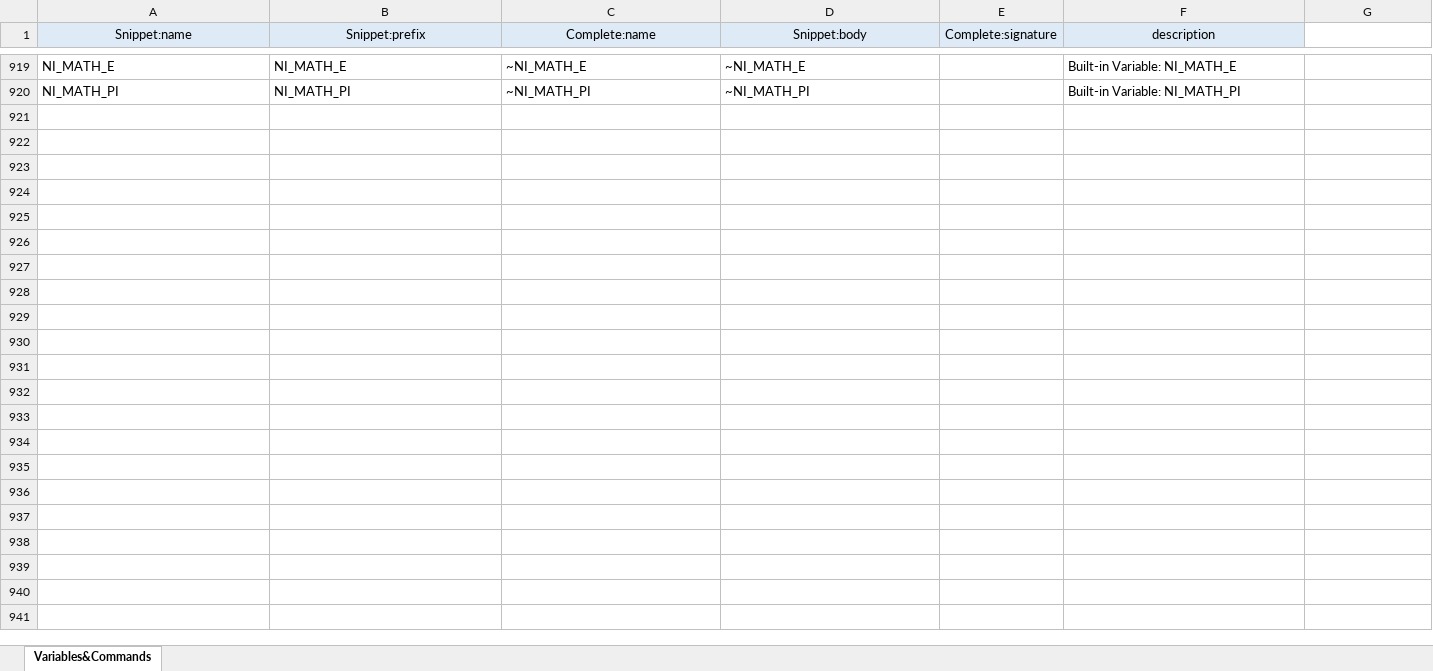
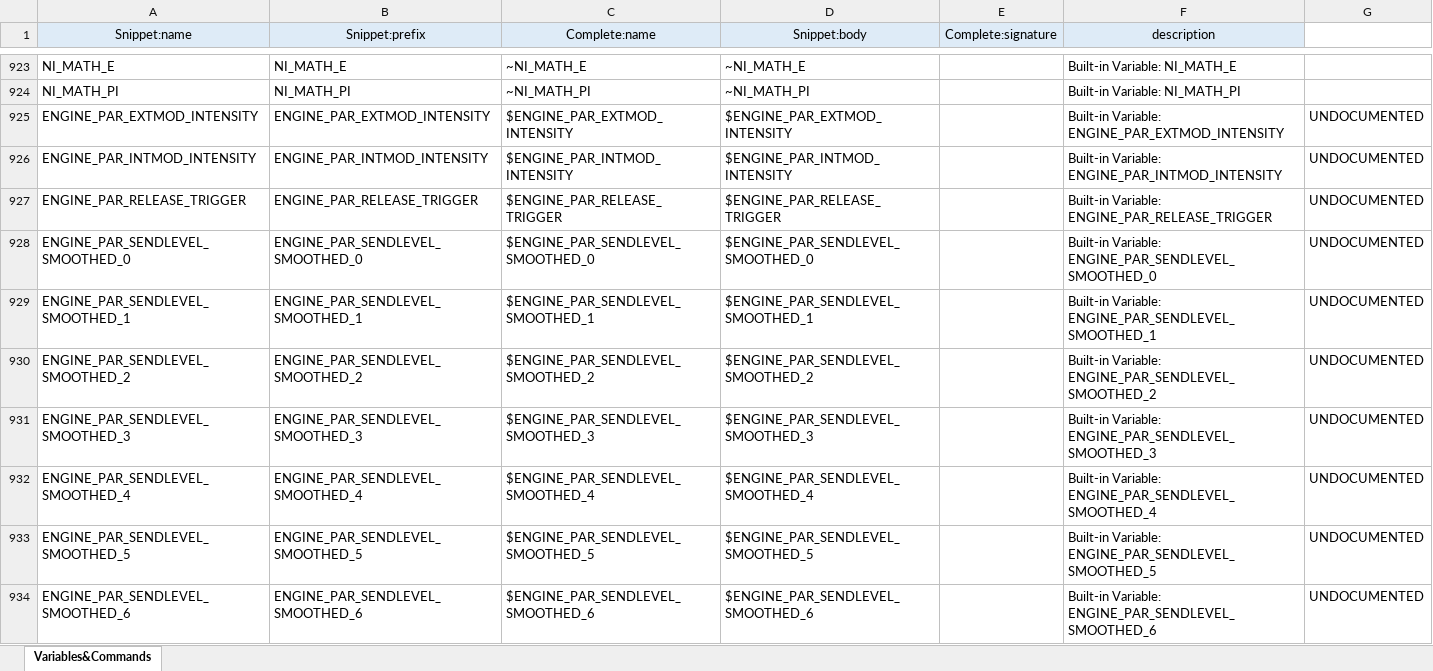
Before and after one commit to r-koubou/vscode-ksp, an Excel workbook: data/KSP.xlsx, sheet Variables&Commands, drawn as a sheet; only a part is shown, gaps mark what is left out; values as stored, in another font and other column widths than the file's, no borders; the diff covers the shown part only; the diff names each change by its address in the sheet, - before the commit and + after, or states it on an @@ line.

```diff
--- a/data/KSP.xlsx (sheet Variables&Commands)
+++ b/data/KSP.xlsx (sheet Variables&Commands)
+row 925: ENGINE_PAR_EXTMOD_INTENSITY | ENGINE_PAR_EXTMOD_INTENSITY | $ENGINE_PAR_EXTMOD_INTENSITY | $ENGINE_PAR_EXTMOD_INTENSITY |  | Built-in Variable: ENGINE_PAR_EXTMOD_INTENSITY | UNDOCUMENTED
+row 926: ENGINE_PAR_INTMOD_INTENSITY | ENGINE_PAR_INTMOD_INTENSITY | $ENGINE_PAR_INTMOD_INTENSITY | $ENGINE_PAR_INTMOD_INTENSITY |  | Built-in Variable: ENGINE_PAR_INTMOD_INTENSITY | UNDOCUMENTED
+row 927: ENGINE_PAR_RELEASE_TRIGGER | ENGINE_PAR_RELEASE_TRIGGER | $ENGINE_PAR_RELEASE_TRIGGER | $ENGINE_PAR_RELEASE_TRIGGER |  | Built-in Variable: ENGINE_PAR_RELEASE_TRIGGER | UNDOCUMENTED
+row 928: ENGINE_PAR_SENDLEVEL_SMOOTHED_0 | ENGINE_PAR_SENDLEVEL_SMOOTHED_0 | $ENGINE_PAR_SENDLEVEL_SMOOTHED_0 | $ENGINE_PAR_SENDLEVEL_SMOOTHED_0 |  | Built-in Variable: ENGINE_PAR_SENDLEVEL_SMOOTHED_0 | UNDOCUMENTED
+row 929: ENGINE_PAR_SENDLEVEL_SMOOTHED_1 | ENGINE_PAR_SENDLEVEL_SMOOTHED_1 | $ENGINE_PAR_SENDLEVEL_SMOOTHED_1 | $ENGINE_PAR_SENDLEVEL_SMOOTHED_1 |  | Built-in Variable: ENGINE_PAR_SENDLEVEL_SMOOTHED_1 | UNDOCUMENTED
+row 930: ENGINE_PAR_SENDLEVEL_SMOOTHED_2 | ENGINE_PAR_SENDLEVEL_SMOOTHED_2 | $ENGINE_PAR_SENDLEVEL_SMOOTHED_2 | $ENGINE_PAR_SENDLEVEL_SMOOTHED_2 |  | Built-in Variable: ENGINE_PAR_SENDLEVEL_SMOOTHED_2 | UNDOCUMENTED
+row 931: ENGINE_PAR_SENDLEVEL_SMOOTHED_3 | ENGINE_PAR_SENDLEVEL_SMOOTHED_3 | $ENGINE_PAR_SENDLEVEL_SMOOTHED_3 | $ENGINE_PAR_SENDLEVEL_SMOOTHED_3 |  | Built-in Variable: ENGINE_PAR_SENDLEVEL_SMOOTHED_3 | UNDOCUMENTED
+row 932: ENGINE_PAR_SENDLEVEL_SMOOTHED_4 | ENGINE_PAR_SENDLEVEL_SMOOTHED_4 | $ENGINE_PAR_SENDLEVEL_SMOOTHED_4 | $ENGINE_PAR_SENDLEVEL_SMOOTHED_4 |  | Built-in Variable: ENGINE_PAR_SENDLEVEL_SMOOTHED_4 | UNDOCUMENTED
+row 933: ENGINE_PAR_SENDLEVEL_SMOOTHED_5 | ENGINE_PAR_SENDLEVEL_SMOOTHED_5 | $ENGINE_PAR_SENDLEVEL_SMOOTHED_5 | $ENGINE_PAR_SENDLEVEL_SMOOTHED_5 |  | Built-in Variable: ENGINE_PAR_SENDLEVEL_SMOOTHED_5 | UNDOCUMENTED
+row 934: ENGINE_PAR_SENDLEVEL_SMOOTHED_6 | ENGINE_PAR_SENDLEVEL_SMOOTHED_6 | $ENGINE_PAR_SENDLEVEL_SMOOTHED_6 | $ENGINE_PAR_SENDLEVEL_SMOOTHED_6 |  | Built-in Variable: ENGINE_PAR_SENDLEVEL_SMOOTHED_6 | UNDOCUMENTED
```
Also changed, not shown: 13 added rows and 5 edited cells elsewhere in this sheet, formulas that keep their value, 6 other files.
